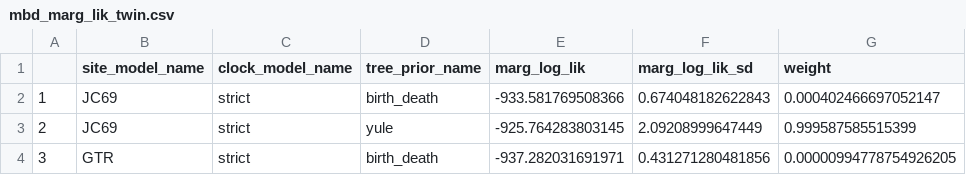
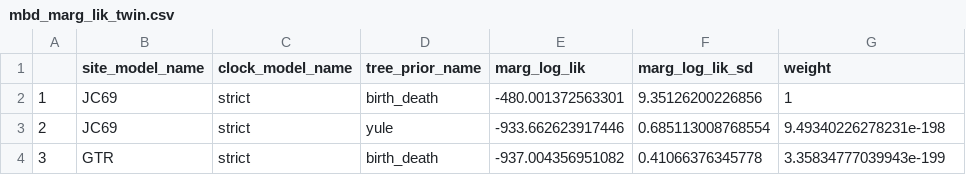
Before and after one commit to richelbilderbeek/razzo, a CSV file: inst/extdata/mbd_marg_lik_twin.csv, drawn as a sheet.

Commit message:
Regenerate razzo run's data (not the results)

```diff
--- a/inst/extdata/mbd_marg_lik_twin.csv
+++ b/inst/extdata/mbd_marg_lik_twin.csv
@@ -1,4 +1,4 @@
 "","site_model_name","clock_model_name","tree_prior_name","marg_log_lik","marg_log_lik_sd","weight"
-"1","JC69","strict","birth_death",-933.581769508366,0.674048182622843,0.000402466697052147
-"2","JC69","strict","yule",-925.764283803145,2.09208999647449,0.999587585515399
-"3","GTR","strict","birth_death",-937.282031691971,0.431271280481856,0.00000994778754926205
+"1","JC69","strict","birth_death",-480.001372563301,9.35126200226856,1
+"2","JC69","strict","yule",-933.662623917446,0.685113008768554,9.49340226278231e-198
+"3","GTR","strict","birth_death",-937.004356951082,0.41066376345778,3.35834777039943e-199
```
Also changed, not shown: inst/extdata/razzo_project/data/0.2-0.15-1-0.1/1/mbd_marg_lik_twin.csv, inst/extdata/razzo_project/data/0.2-0.15-1-0.1/2/mbd_marg_lik_twin.csv, 40 other files.
